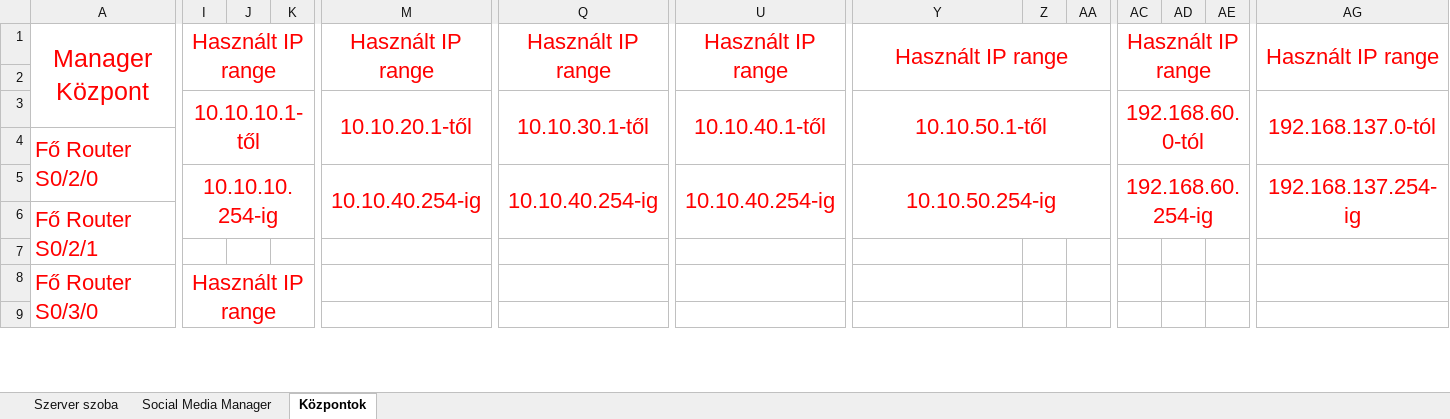
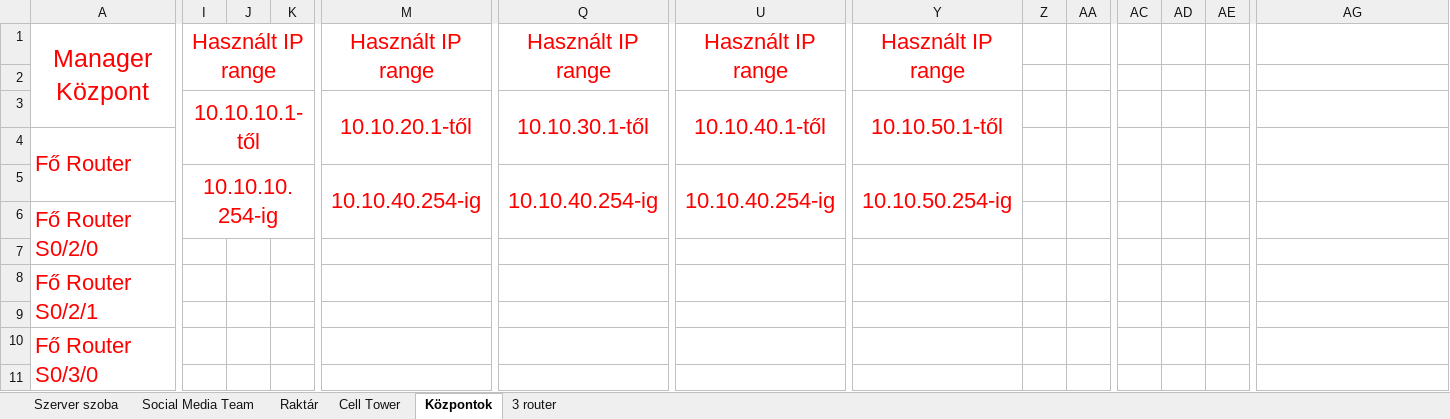
Before and after one commit to juhaszgabor-goser/SpaceLVG, an Excel workbook: IP Címek.xlsx, sheet Központok, drawn as a sheet; only a part is shown, gaps mark what is left out; values as stored, in another font and other column widths than the file's, no borders; removed rows and columns are numbered as before the commit, all else as after; rows hold the shown columns only; the diff covers the shown part only; the diff names each change by its address in the sheet, - before the commit and + after, or states it on an @@ line.

```diff
--- a/IP Címek.xlsx (sheet Központok)
+++ b/IP Címek.xlsx (sheet Központok)
-sheet tab: Social Media Manager
+sheet tab: Social Media Team
+sheet tab: Raktár
+sheet tab: Cell Tower
+sheet tab: 3 router
-Y1:AA2 merged
+Y1:Y2 merged
-AC1: Használt IP range
+AC1: (empty)
-AC1:AE2 merged
-AG1: Használt IP range
+AG1: (empty)
-AG1:AG2 merged
-I3:K4 merged
+I3:K4 merged
-M3:O4 merged
+M3:O4 merged
-Q3:S4 merged
+Q3:S4 merged
-U3:W4 merged
+U3:W4 merged
-Y3:AA4 merged
+Y3:Y4 merged
-AC3: 192.168.60.0-tól
+AC3: (empty)
-AC3:AE4 merged
-AG3: 192.168.137.0-tól
+AG3: (empty)
-AG3:AG4 merged
+row 4: Fő Router
+row 5:  | 10.10.10.254-ig |  |  | 10.10.40.254-ig | 10.10.40.254-ig | 10.10.40.254-ig | 10.10.50.254-ig
-row 7:  | 10.10.10.254-ig |  |  | 10.10.40.254-ig | 10.10.40.254-ig | 10.10.40.254-ig | 10.10.50.254-ig |  |  | 192.168.60.254-ig |  |  | 192.168.137.254-ig
+row 7: (empty)
-I5:K6 merged
-M5:O6 merged
-Q5:S6 merged
-U5:W6 merged
-Y5:AA6 merged
-AC5:AE6 merged
-AG5:AG6 merged
-I10: Használt IP range
+I10: (empty)
-I8:K9 merged
```
Also changed, not shown: 4 added rows, 8 removed rows, 25 edited cells and merged cells elsewhere in this sheet, sheet Szerver szoba, sheet Social Media Team.
